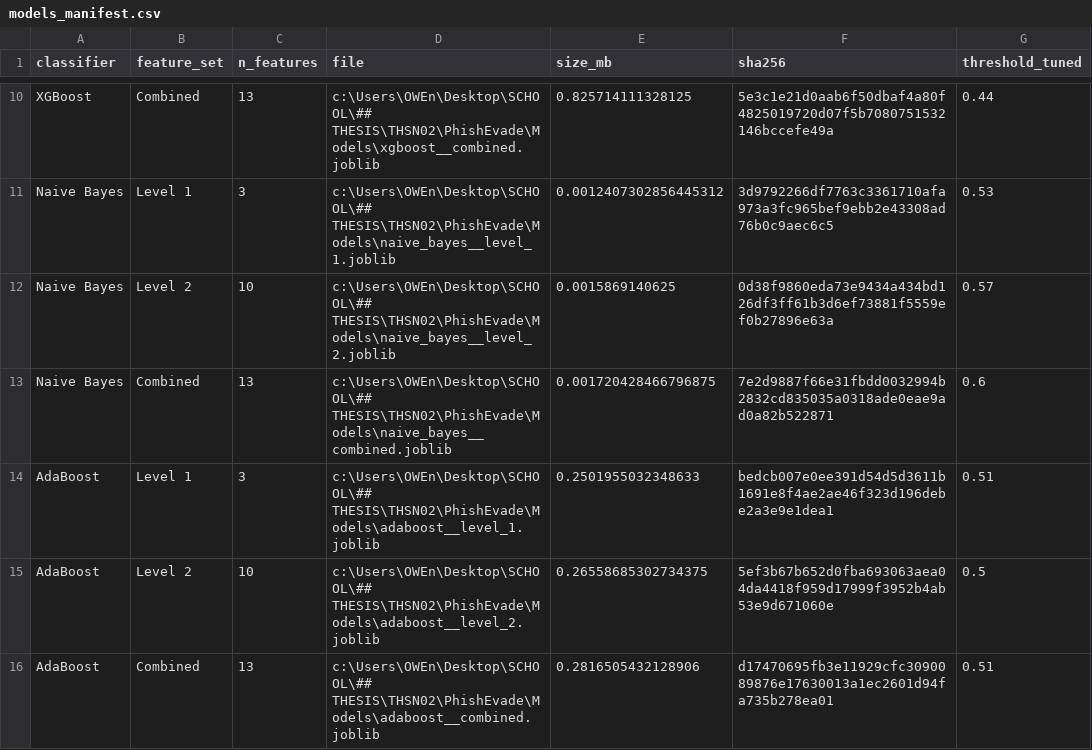
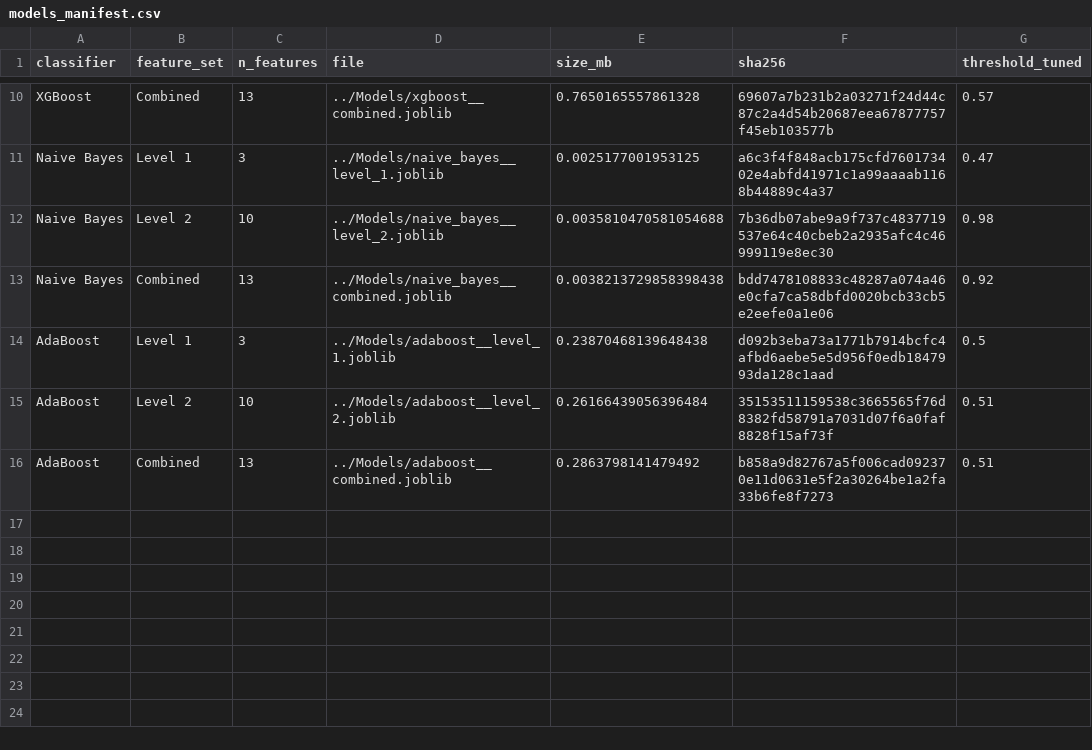
Before and after one commit to WendelLeander/PhishEvade, a CSV file: Metrics/models_manifest.csv, drawn as a sheet; only a part is shown, gaps mark what is left out; the diff covers the shown part only; the diff names each change by its address in the sheet, - before the commit and + after, or states it on an @@ line.

```diff
--- a/Metrics/models_manifest.csv
+++ b/Metrics/models_manifest.csv
-D10 (file): c:\Users\OWEn\Desktop\SCHOOL\## THESIS\THSN02\PhishEvade\Models\xgboost__combined.joblib
+D10 (file): ../Models/xgboost__combined.joblib
-E10 (size_mb): 0.825714111328125
+E10 (size_mb): 0.7650165557861328
-F10 (sha256): 5e3c1e21d0aab6f50dbaf4a80f4825019720d07f5b7080751532146bccefe49a
+F10 (sha256): 69607a7b231b2a03271f24d44c87c2a4d54b20687eea67877757f45eb103577b
-G10 (threshold_tuned): 0.44
+G10 (threshold_tuned): 0.57
-D11 (file): c:\Users\OWEn\Desktop\SCHOOL\## THESIS\THSN02\PhishEvade\Models\naive_bayes__level_1.joblib
+D11 (file): ../Models/naive_bayes__level_1.joblib
-E11 (size_mb): 0.0012407302856445312
+E11 (size_mb): 0.0025177001953125
-F11 (sha256): 3d9792266df7763c3361710afa973a3fc965bef9ebb2e43308ad76b0c9aec6c5
+F11 (sha256): a6c3f4f848acb175cfd760173402e4abfd41971c1a99aaaab1168b44889c4a37
-G11 (threshold_tuned): 0.53
+G11 (threshold_tuned): 0.47
-D12 (file): c:\Users\OWEn\Desktop\SCHOOL\## THESIS\THSN02\PhishEvade\Models\naive_bayes__level_2.joblib
+D12 (file): ../Models/naive_bayes__level_2.joblib
-E12 (size_mb): 0.0015869140625
+E12 (size_mb): 0.0035810470581054688
-F12 (sha256): 0d38f9860eda73e9434a434bd126df3ff61b3d6ef73881f5559ef0b27896e63a
+F12 (sha256): 7b36db07abe9a9f737c4837719537e64c40cbeb2a2935afc4c46999119e8ec30
-G12 (threshold_tuned): 0.57
+G12 (threshold_tuned): 0.98
-D13 (file): c:\Users\OWEn\Desktop\SCHOOL\## THESIS\THSN02\PhishEvade\Models\naive_bayes__combined.joblib
+D13 (file): ../Models/naive_bayes__combined.joblib
-E13 (size_mb): 0.001720428466796875
+E13 (size_mb): 0.0038213729858398438
-F13 (sha256): 7e2d9887f66e31fbdd0032994b2832cd835035a0318ade0eae9ad0a82b522871
+F13 (sha256): bdd7478108833c48287a074a46e0cfa7ca58dbfd0020bcb33cb5e2eefe0a1e06
-G13 (threshold_tuned): 0.6
+G13 (threshold_tuned): 0.92
-D14 (file): c:\Users\OWEn\Desktop\SCHOOL\## THESIS\THSN02\PhishEvade\Models\adaboost__level_1.joblib
+D14 (file): ../Models/adaboost__level_1.joblib
-E14 (size_mb): 0.2501955032348633
+E14 (size_mb): 0.23870468139648438
-F14 (sha256): bedcb007e0ee391d54d5d3611b1691e8f4ae2ae46f323d196debe2a3e9e1dea1
+F14 (sha256): d092b3eba73a1771b7914bcfc4afbd6aebe5e5d956f0edb1847993da128c1aad
-G14 (threshold_tuned): 0.51
+G14 (threshold_tuned): 0.5
-D15 (file): c:\Users\OWEn\Desktop\SCHOOL\## THESIS\THSN02\PhishEvade\Models\adaboost__level_2.joblib
+D15 (file): ../Models/adaboost__level_2.joblib
-E15 (size_mb): 0.26558685302734375
+E15 (size_mb): 0.26166439056396484
-F15 (sha256): 5ef3b67b652d0fba693063aea04da4418f959d17999f3952b4ab53e9d671060e
+F15 (sha256): 35153511159538c3665565f76d8382fd58791a7031d07f6a0faf8828f15af73f
-G15 (threshold_tuned): 0.5
+G15 (threshold_tuned): 0.51
-D16 (file): c:\Users\OWEn\Desktop\SCHOOL\## THESIS\THSN02\PhishEvade\Models\adaboost__combined.joblib
+D16 (file): ../Models/adaboost__combined.joblib
-E16 (size_mb): 0.2816505432128906
+E16 (size_mb): 0.2863798141479492
-F16 (sha256): d17470695fb3e11929cfc3090089876e17630013a1ec2601d94fa735b278ea01
+F16 (sha256): b858a9d82767a5f006cad092370e11d0631e5f2a30264be1a2fa33b6fe8f7273
```
Also changed, not shown: 29 edited cells elsewhere in this file, Metrics/all_models_metrics.csv, 2 other files.
